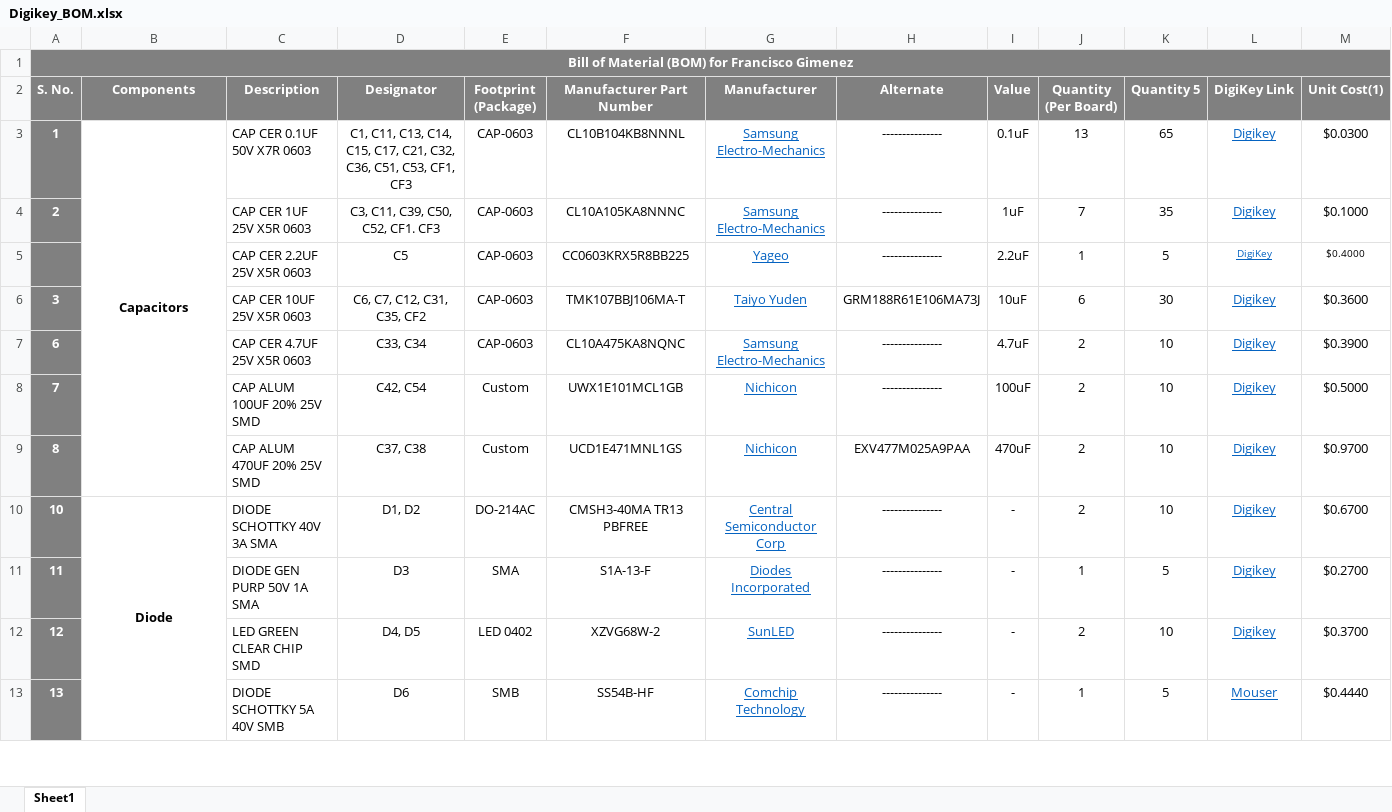
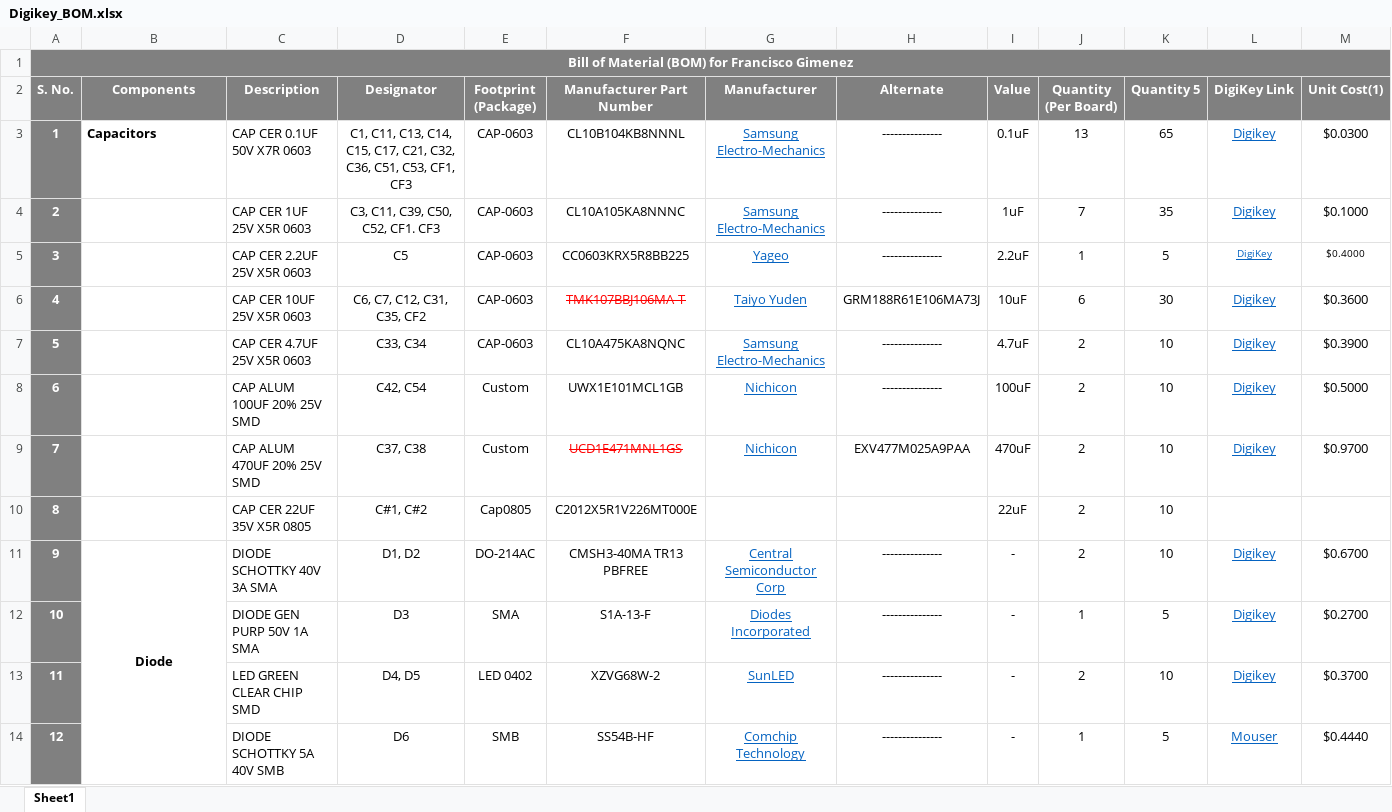
Before and after one commit to eSpark-Backup/franciscogimenez-hcdshardware, an Excel workbook: Documents/Deliverables/BOM/Digikey_BOM.xlsx, sheet Sheet1, drawn as a sheet; only a part is shown; values as stored, in another font and other column widths than the file's, no borders; conditional formats not drawn; removed rows and columns are numbered as before the commit, all else as after; rows hold the shown columns only; the diff covers the shown part only; the diff names each change by its address in the sheet, - before the commit and + after, or states it on an @@ line.

```diff
--- a/Documents/Deliverables/BOM/Digikey_BOM.xlsx (sheet Sheet1)
+++ b/Documents/Deliverables/BOM/Digikey_BOM.xlsx (sheet Sheet1)
-B3 alignment: center
+B3 alignment: left
-B3:B9 merged
-A5 (S. No.): (empty)
+A5 (S. No.): 3
-A6 (S. No.): 3
+A6 (S. No.): 4
@@ F6 strikethrough: off → on, text colour: black → #FF0000 @@
-A7 (S. No.): 6
+A7 (S. No.): 5
-A8 (S. No.): 7
+A8 (S. No.): 6
-A9 (S. No.): 8
+A9 (S. No.): 7
@@ F9 strikethrough: off → on, text colour: black → #FF0000 @@
+row 10: 8 |  | CAP CER 22UF 35V X5R 0805 | C#1, C#2 | Cap0805 | C2012X5R1V226MT000E |  |  | 22uF | 2 | 10
-A11 (S. No.): 10
+A11 (S. No.): 9
-A12 (S. No.): 11
+A12 (S. No.): 10
-A13 (S. No.): 12
+A13 (S. No.): 11
-A14 (S. No.): 13
+A14 (S. No.): 12
```
Also changed, not shown: 6 added rows, 2 removed rows and 49 edited cells elsewhere in this sheet, formulas that keep their value, Documents/Deliverables/BOM/LCSC_BOM.xlsx, 5 other files.
